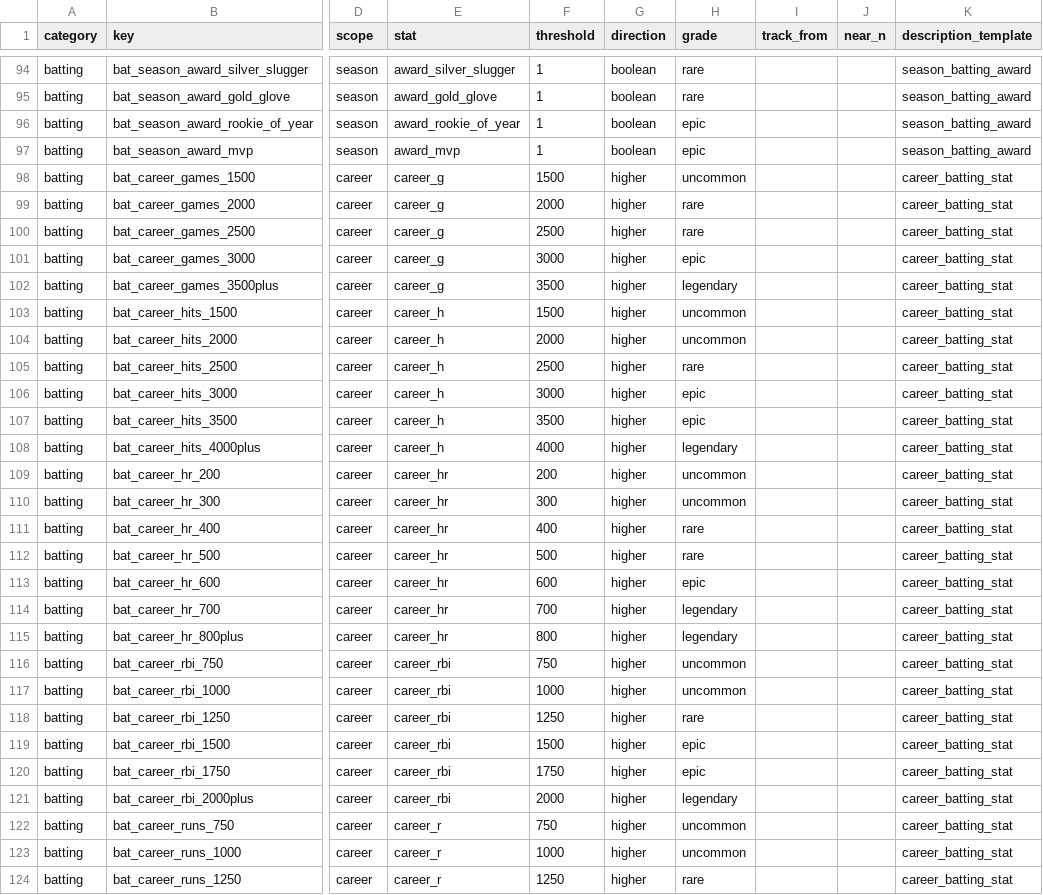
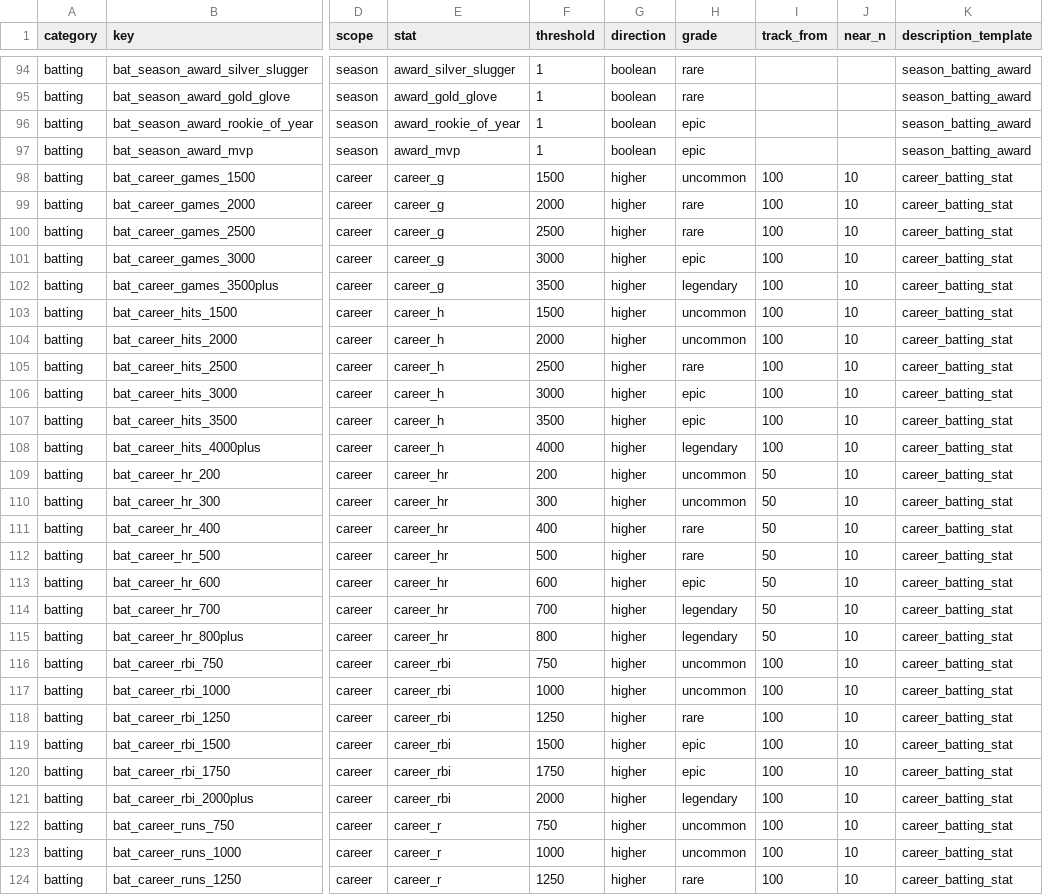
Before and after one commit to Arktis-P/OOTP_Milestone_Tracker, a CSV file: data/milestones.csv, drawn as a sheet; only a part is shown, gaps mark what is left out; the diff covers the shown part only; the diff names each change by its address in the sheet, - before the commit and + after, or states it on an @@ line.

```diff
--- a/data/milestones.csv
+++ b/data/milestones.csv
-I98:I108 (track_from): (empty)
+I98:I108 (track_from): 100
-J98:J124 (near_n): (empty)
+J98:J124 (near_n): 10
-I109:I115 (track_from): (empty)
+I109:I115 (track_from): 50
-I116:I124 (track_from): (empty)
+I116:I124 (track_from): 100
```
Also changed, not shown: 140 edited cells elsewhere in this file.
